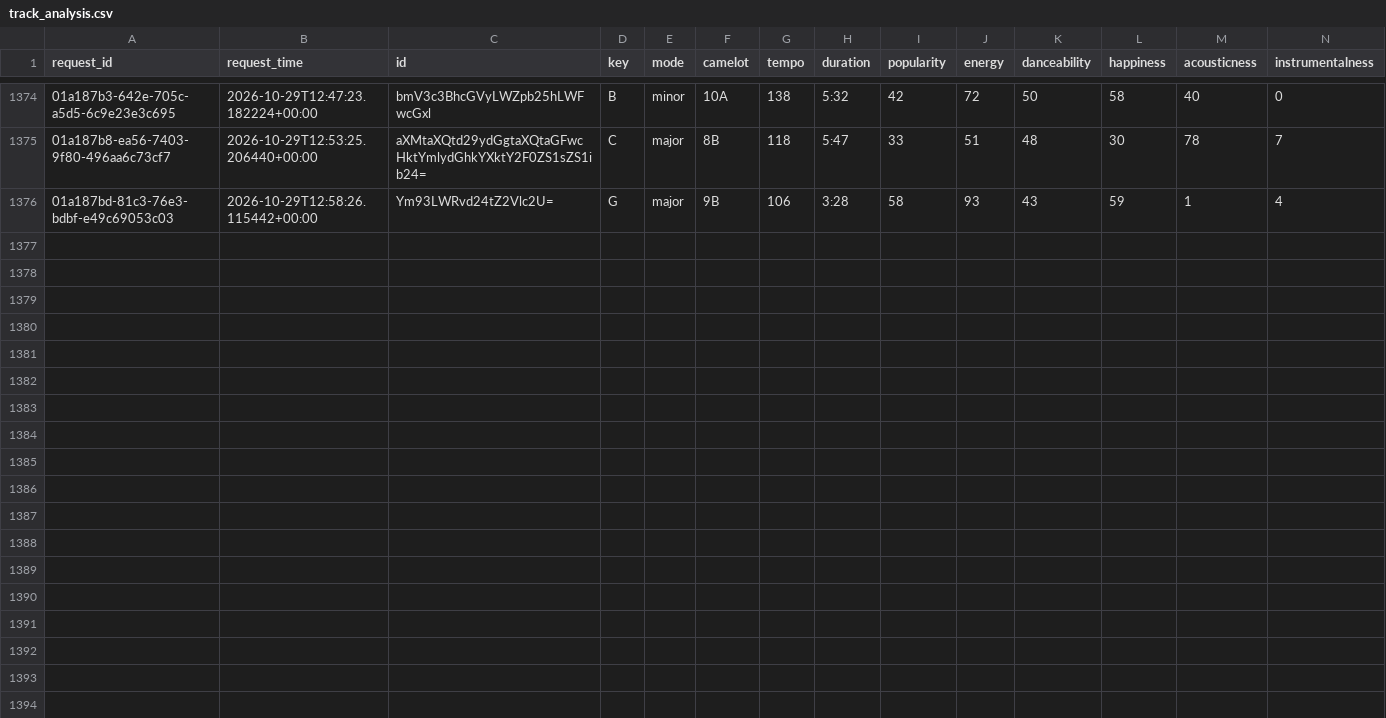
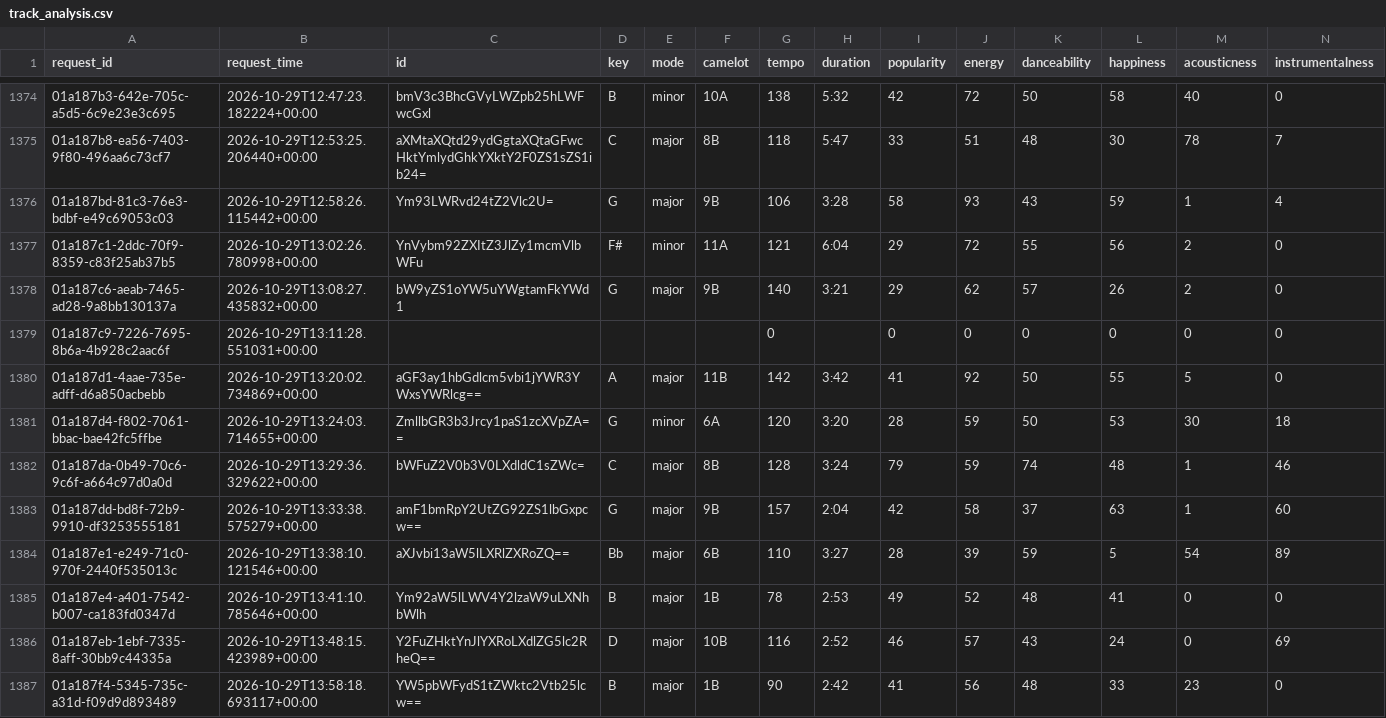
Before and after one commit to jdmremi/kcpr, a CSV file: track_analysis.csv, drawn as a sheet; only a part is shown, gaps mark what is left out; rows hold the shown columns only; the diff names each change by its address in the sheet, - before the commit and + after, or states it on an @@ line.

```diff
--- a/track_analysis.csv
+++ b/track_analysis.csv
+row 1377: 01a187c1-2ddc-70f9-8359-c83f25ab37b5 | 2026-10-29T13:02:26.780998+00:00 | YnVybm92ZXItZ3JlZy1mcmVlbWFu | F# | minor | 11A | 121 | 6:04 | 29 | 72 | 55 | 56 | 2 | 0
+row 1378: 01a187c6-aeab-7465-ad28-9a8bb130137a | 2026-10-29T13:08:27.435832+00:00 | bW9yZS1oYW5uYWgtamFkYWd1 | G | major | 9B | 140 | 3:21 | 29 | 62 | 57 | 26 | 2 | 0
+row 1379: 01a187c9-7226-7695-8b6a-4b928c2aac6f | 2026-10-29T13:11:28.551031+00:00 |  |  |  |  | 0 |  | 0 | 0 | 0 | 0 | 0 | 0
+row 1380: 01a187d1-4aae-735e-adff-d6a850acbebb | 2026-10-29T13:20:02.734869+00:00 | aGF3ay1hbGdlcm5vbi1jYWR3YWxsYWRlcg== | A | major | 11B | 142 | 3:42 | 41 | 92 | 50 | 55 | 5 | 0
+row 1381: 01a187d4-f802-7061-bbac-bae42fc5ffbe | 2026-10-29T13:24:03.714655+00:00 | ZmllbGR3b3Jrcy1paS1zcXVpZA== | G | minor | 6A | 120 | 3:20 | 28 | 59 | 50 | 53 | 30 | 18
+row 1382: 01a187da-0b49-70c6-9c6f-a664c97d0a0d | 2026-10-29T13:29:36.329622+00:00 | bWFuZ2V0b3V0LXdldC1sZWc= | C | major | 8B | 128 | 3:24 | 79 | 59 | 74 | 48 | 1 | 46
+row 1383: 01a187dd-bd8f-72b9-9910-df3253555181 | 2026-10-29T13:33:38.575279+00:00 | amF1bmRpY2UtZG92ZS1lbGxpcw== | G | major | 9B | 157 | 2:04 | 42 | 58 | 37 | 63 | 1 | 60
+row 1384: 01a187e1-e249-71c0-970f-2440f535013c | 2026-10-29T13:38:10.121546+00:00 | aXJvbi13aW5lLXRlZXRoZQ== | Bb | major | 6B | 110 | 3:27 | 28 | 39 | 59 | 5 | 54 | 89
+row 1385: 01a187e4-a401-7542-b007-ca183fd0347d | 2026-10-29T13:41:10.785646+00:00 | Ym92aW5lLWV4Y2lzaW9uLXNhbWlh | B | major | 1B | 78 | 2:53 | 49 | 52 | 48 | 41 | 0 | 0
+row 1386: 01a187eb-1ebf-7335-8aff-30bb9c44335a | 2026-10-29T13:48:15.423989+00:00 | Y2FuZHktYnJlYXRoLXdlZG5lc2RheQ== | D | major | 10B | 116 | 2:52 | 46 | 57 | 43 | 24 | 0 | 69
+row 1387: 01a187f4-5345-735c-a31d-f09d9d893489 | 2026-10-29T13:58:18.693117+00:00 | YW5pbWFydS1tZWktc2Vtb25lcw== | B | major | 1B | 90 | 2:42 | 41 | 56 | 48 | 33 | 23 | 0
```
Also changed, not shown: now_playing.csv, track_metadata.csv, 1 other file.
